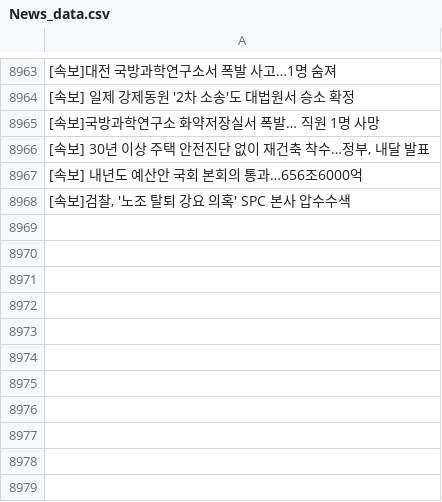
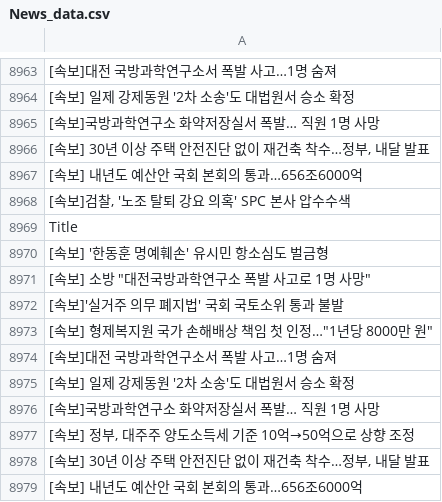
Before and after one commit to JeongBG/GitNews, a CSV file: News_data.csv, drawn as a sheet; only a part is shown, gaps mark what is left out; the diff names each change by its address in the sheet, - before the commit and + after, or states it on an @@ line.

Commit message:
뉴스데이터 수집

```diff
--- a/News_data.csv
+++ b/News_data.csv
+row 8969: Title
+row 8970: [속보] '한동훈 명예훼손' 유시민 항소심도 벌금형
+row 8971: [속보] 소방 "대전국방과학연구소 폭발 사고로 1명 사망"
+row 8972: [속보]'실거주 의무 폐지법' 국회 국토소위 통과 불발
+row 8973: [속보] 형제복지원 국가 손해배상 책임 첫 인정…"1년당 8000만 원"
+row 8974: [속보]대전 국방과학연구소서 폭발 사고…1명 숨져
+row 8975: [속보] 일제 강제동원 '2차 소송'도 대법원서 승소 확정
+row 8976: [속보]국방과학연구소 화약저장실서 폭발… 직원 1명 사망
+row 8977: [속보] 정부, 대주주 양도소득세 기준 10억→50억으로 상향 조정
+row 8978: [속보] 30년 이상 주택 안전진단 없이 재건축 착수…정부, 내달 발표
+row 8979: [속보] 내년도 예산안 국회 본회의 통과…656조6000억
```
